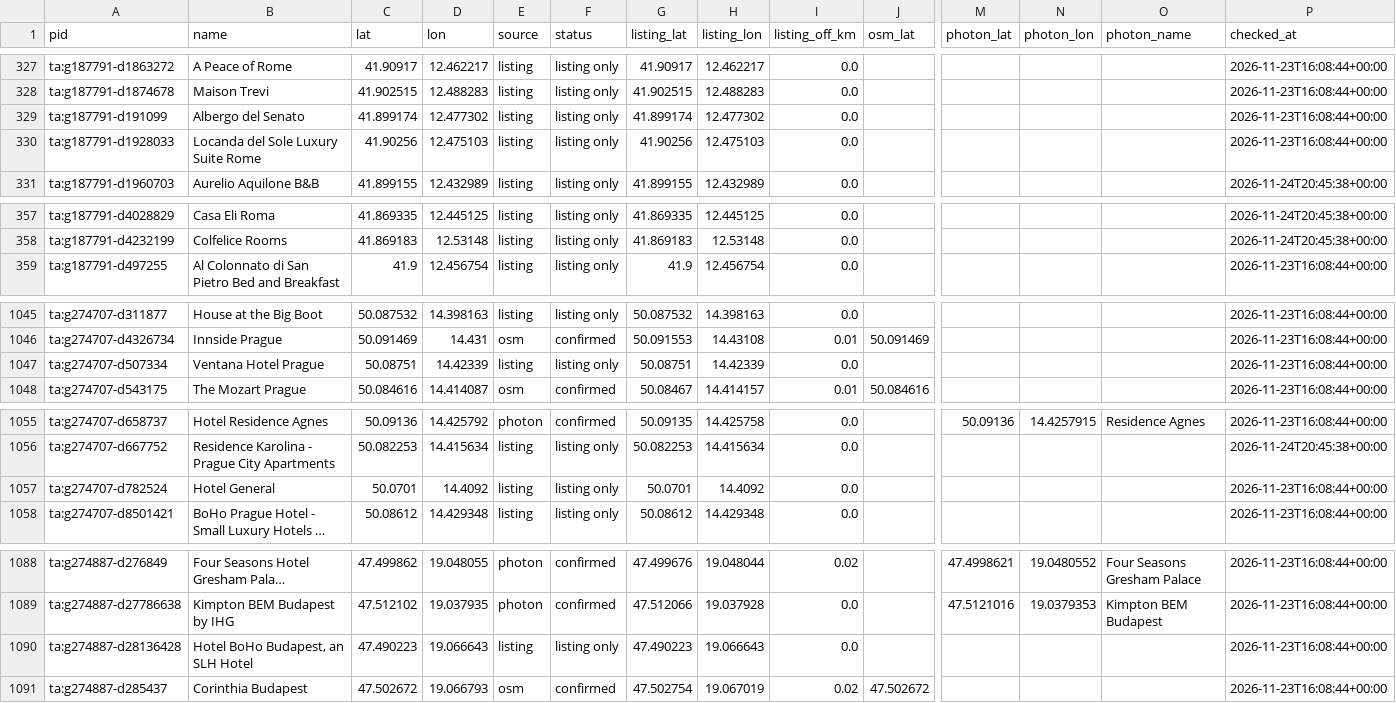
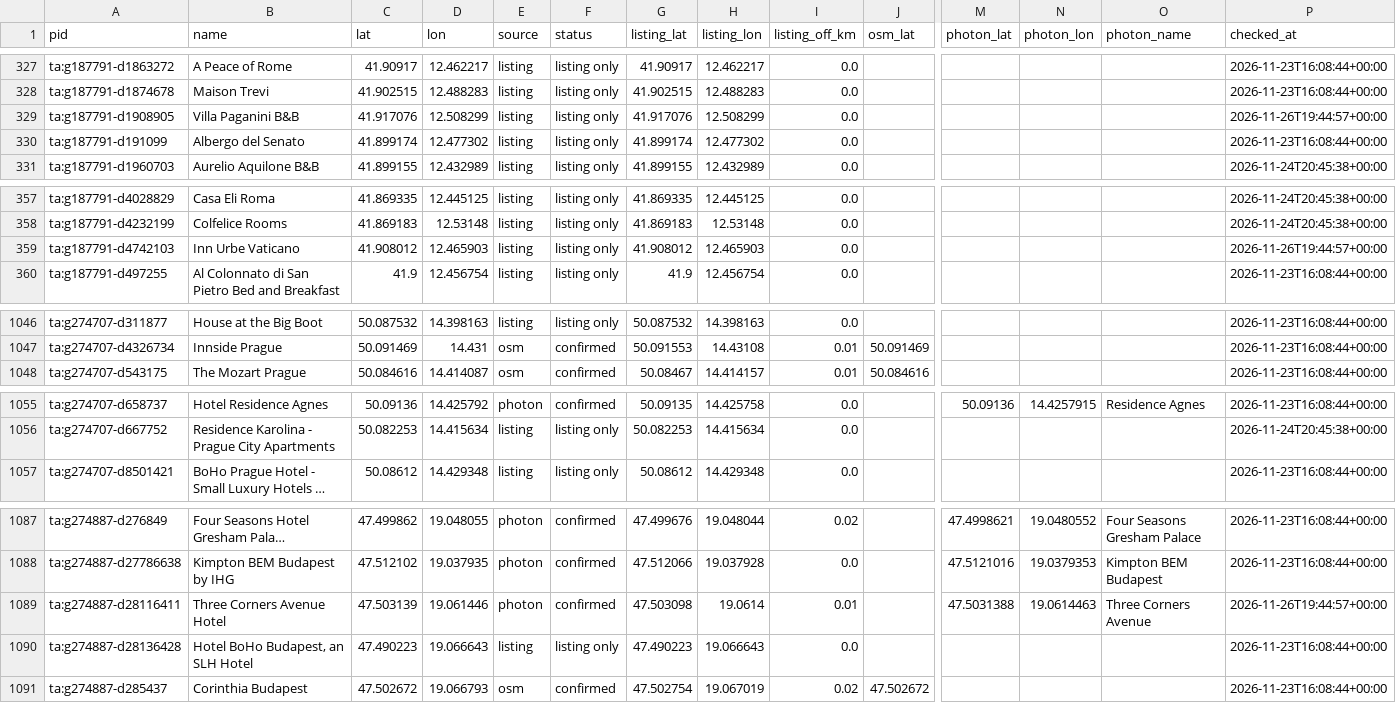
Before and after one commit to ChambaPie/hotel-price-scraper, a CSV file: data/locations.csv, drawn as a sheet; only a part is shown, gaps mark what is left out; long unchanged cells end in …; removed rows and columns are numbered as before the commit, all else as after; rows hold the shown columns only; the diff names each change by its address in the sheet, - before the commit and + after, or states it on an @@ line.

```diff
--- a/data/locations.csv
+++ b/data/locations.csv
+row 329: ta:g187791-d1908905 | Villa Paganini B&B | 41.917076 | 12.508299 | listing | listing only | 41.917076 | 12.508299 | 0.0 |  |  |  |  | 2026-11-26T19:44:57+00:00
-row 330: ta:g187791-d1928033 | Locanda del Sole Luxury Suite Rome | 41.90256 | 12.475103 | listing | listing only | 41.90256 | 12.475103 | 0.0 |  |  |  |  | 2026-11-23T16:08:44+00:00
+row 359: ta:g187791-d4742103 | Inn Urbe Vaticano | 41.908012 | 12.465903 | listing | listing only | 41.908012 | 12.465903 | 0.0 |  |  |  |  | 2026-11-26T19:44:57+00:00
-row 1047: ta:g274707-d507334 | Ventana Hotel Prague | 50.08751 | 14.42339 | listing | listing only | 50.08751 | 14.42339 | 0.0 |  |  |  |  | 2026-11-23T16:08:44+00:00
-row 1057: ta:g274707-d782524 | Hotel General | 50.0701 | 14.4092 | listing | listing only | 50.0701 | 14.4092 | 0.0 |  |  |  |  | 2026-11-23T16:08:44+00:00
+row 1089: ta:g274887-d28116411 | Three Corners Avenue Hotel | 47.503139 | 19.061446 | photon | confirmed | 47.503098 | 19.0614 | 0.01 |  | 47.5031388 | 19.0614463 | Three Corners Avenue | 2026-11-26T19:44:57+00:00
```
Also changed, not shown: 1 other file.
